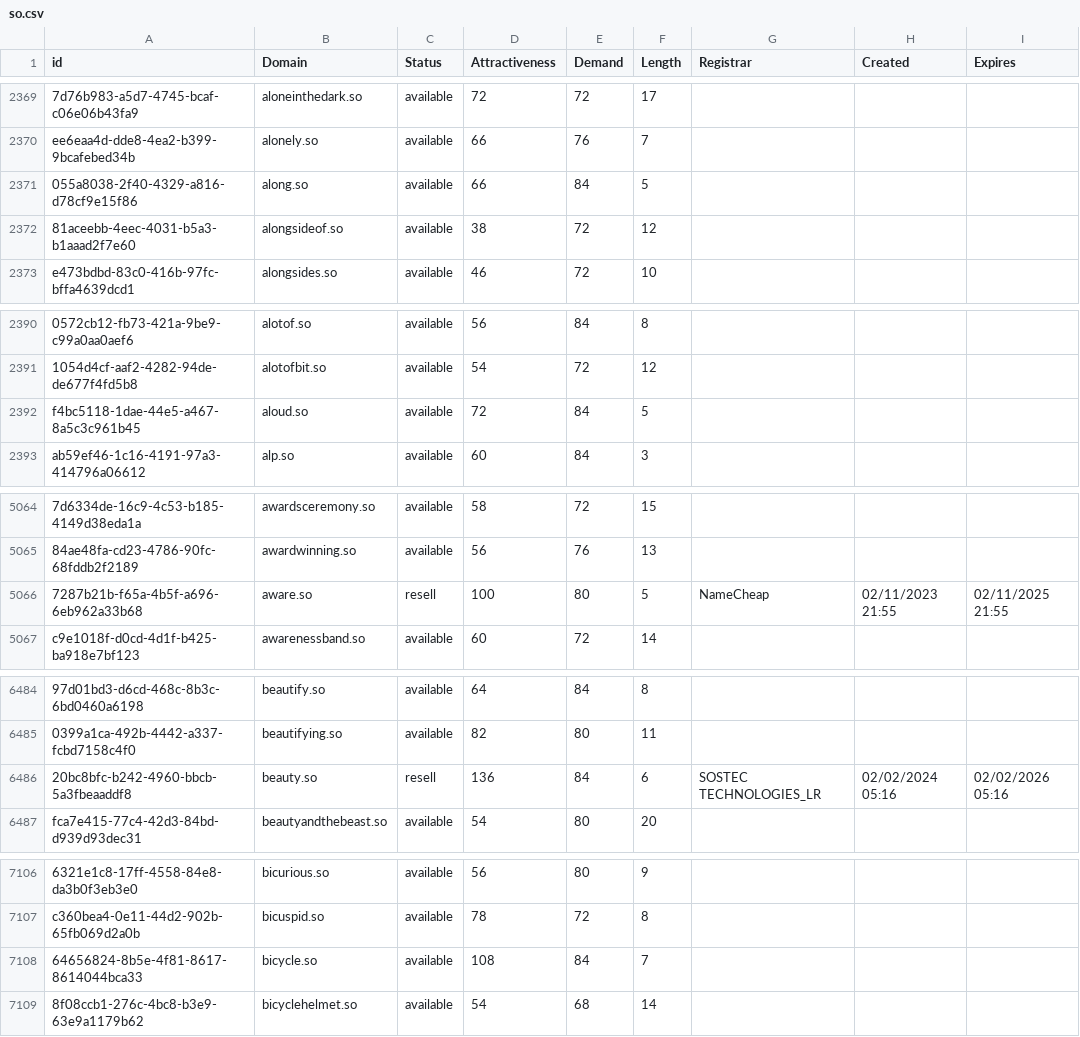
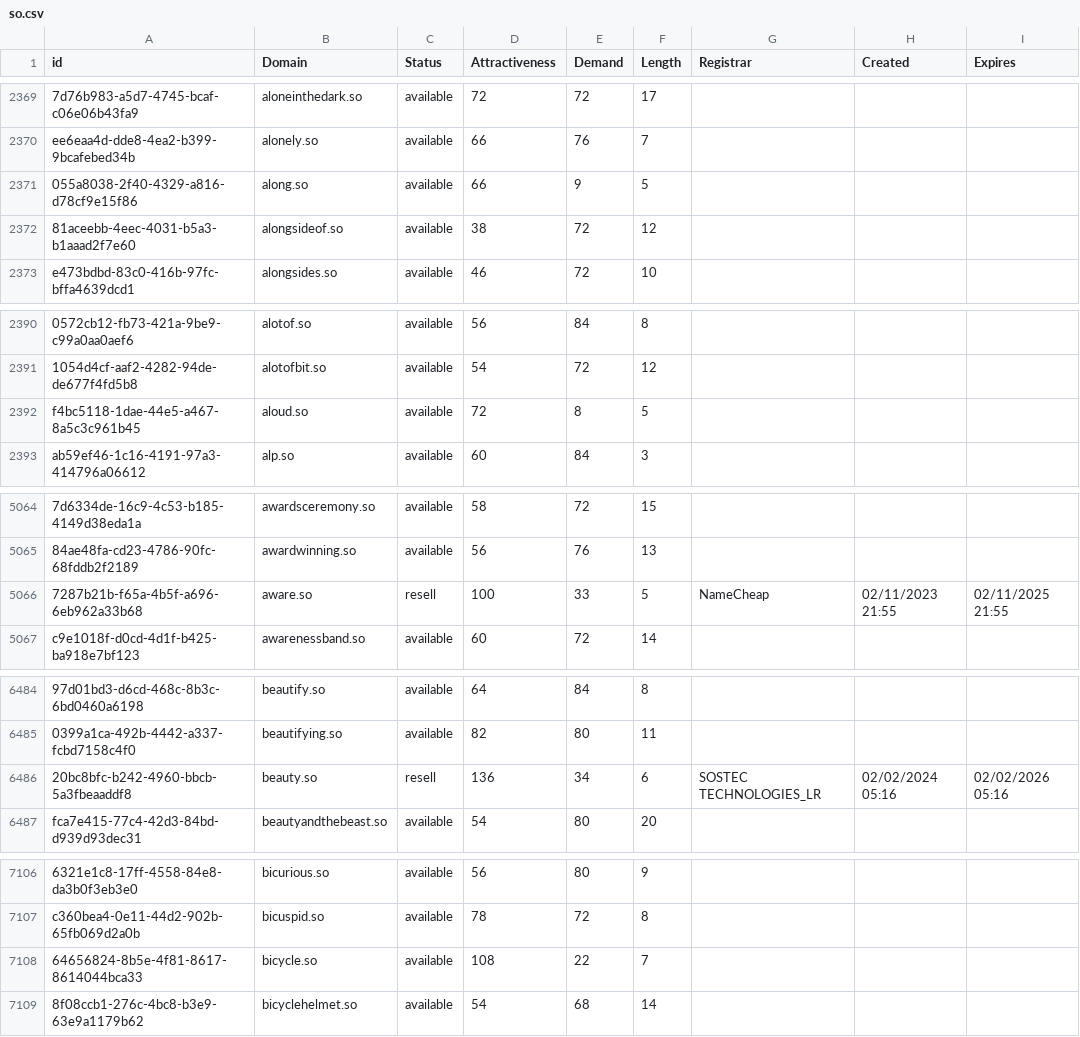
Before and after one commit to UniqueDomains/so-oneword-domains, a CSV file: so.csv, drawn as a sheet; only a part is shown, gaps mark what is left out; the diff covers the shown part only; the diff names each change by its address in the sheet, - before the commit and + after, or states it on an @@ line.

Commit message:
Domains update

```diff
--- a/so.csv
+++ b/so.csv
-E2371 (Demand): 84
+E2371 (Demand): 9
-E2392 (Demand): 84
+E2392 (Demand): 8
-E5066 (Demand): 80
+E5066 (Demand): 33
-E6486 (Demand): 84
+E6486 (Demand): 34
-E7108 (Demand): 84
+E7108 (Demand): 22
```
Also changed, not shown: 1 edited cell elsewhere in this file, 2 other files.
